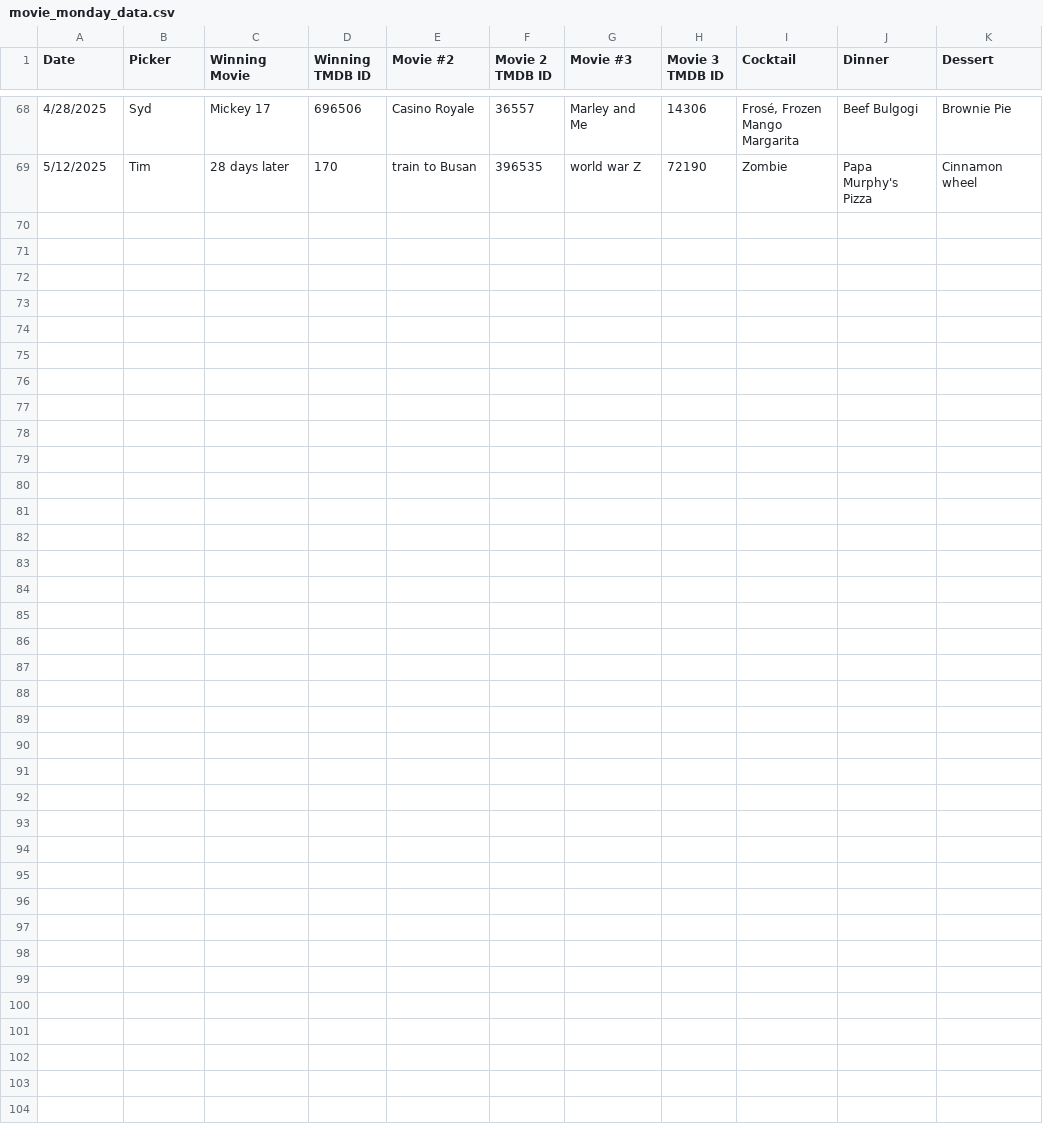
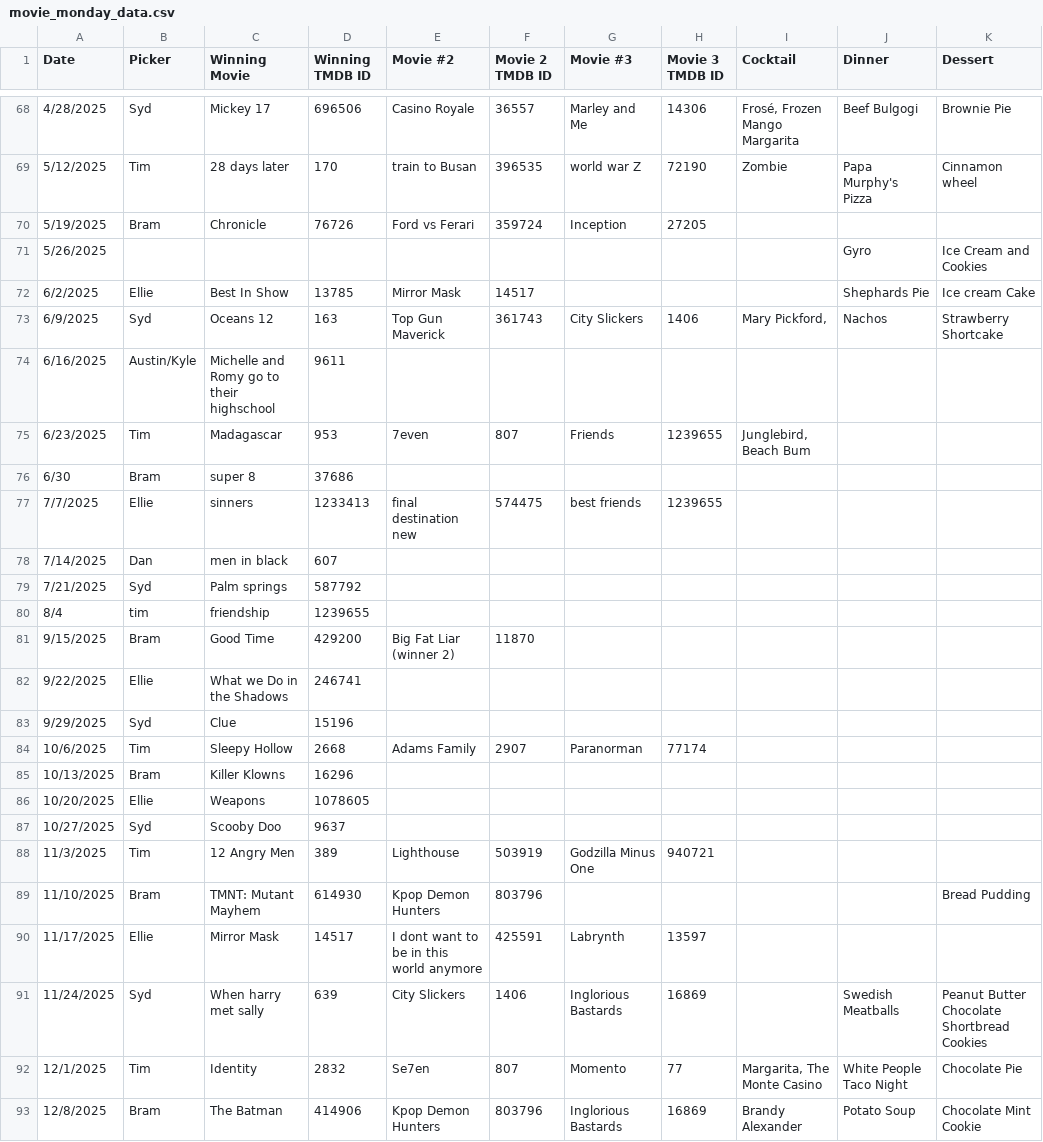
Before and after one commit to Bram-G/SpecialCouscousBackEnd, a CSV file: data/movie_monday_data.csv, drawn as a sheet; only a part is shown, gaps mark what is left out; the diff names each change by its address in the sheet, - before the commit and + after, or states it on an @@ line.

Commit message:
updating data

```diff
--- a/data/movie_monday_data.csv
+++ b/data/movie_monday_data.csv
+row 70: 5/19/2025 | Bram | Chronicle | 76726 | Ford vs Ferari | 359724 | Inception | 27205
+row 71: 5/26/2025 |  |  |  |  |  |  |  |  | Gyro | Ice Cream and Cookies
+row 72: 6/2/2025 | Ellie | Best In Show | 13785 | Mirror Mask | 14517 |  |  |  | Shephards Pie | Ice cream Cake
+row 73: 6/9/2025 | Syd | Oceans 12 | 163 | Top Gun Maverick | 361743 | City Slickers | 1406 | Mary Pickford, | Nachos | Strawberry Shortcake
+row 74: 6/16/2025 | Austin/Kyle | Michelle and Romy go to their highschool | 9611
+row 75: 6/23/2025 | Tim | Madagascar | 953 | 7even | 807 | Friends | 1239655 | Junglebird, Beach Bum
+row 76: 6/30 | Bram | super 8 | 37686
+row 77: 7/7/2025 | Ellie | sinners | 1233413 | final destination new | 574475 | best friends | 1239655
+row 78: 7/14/2025 | Dan | men in black | 607
+row 79: 7/21/2025 | Syd | Palm springs | 587792
+row 80: 8/4 | tim | friendship | 1239655
+row 81: 9/15/2025 | Bram | Good Time | 429200 | Big Fat Liar (winner 2) | 11870
+row 82: 9/22/2025 | Ellie | What we Do in the Shadows | 246741
+row 83: 9/29/2025 | Syd | Clue | 15196
+row 84: 10/6/2025 | Tim | Sleepy Hollow | 2668 | Adams Family | 2907 | Paranorman | 77174
+row 85: 10/13/2025 | Bram | Killer Klowns | 16296
+row 86: 10/20/2025 | Ellie | Weapons | 1078605
+row 87: 10/27/2025 | Syd | Scooby Doo | 9637
+row 88: 11/3/2025 | Tim | 12 Angry Men | 389 | Lighthouse | 503919 | Godzilla Minus One | 940721
+row 89: 11/10/2025 | Bram | TMNT: Mutant Mayhem | 614930 | Kpop Demon Hunters | 803796 |  |  |  |  | Bread Pudding
+row 90: 11/17/2025 | Ellie | Mirror Mask | 14517 | I dont want to be in this world anymore | 425591 | Labrynth | 13597
+row 91: 11/24/2025 | Syd | When harry met sally | 639 | City Slickers | 1406 | Inglorious Bastards | 16869 |  | Swedish Meatballs | Peanut Butter Chocolate Shortbread Cookies
+row 92: 12/1/2025 | Tim | Identity | 2832 | Se7en | 807 | Momento | 77 | Margarita, The Monte Casino | White People Taco Night | Chocolate Pie
+row 93: 12/8/2025 | Bram | The Batman | 414906 | Kpop Demon Hunters | 803796 | Inglorious Bastards | 16869 | Brandy Alexander | Potato Soup | Chocolate Mint Cookie
```
